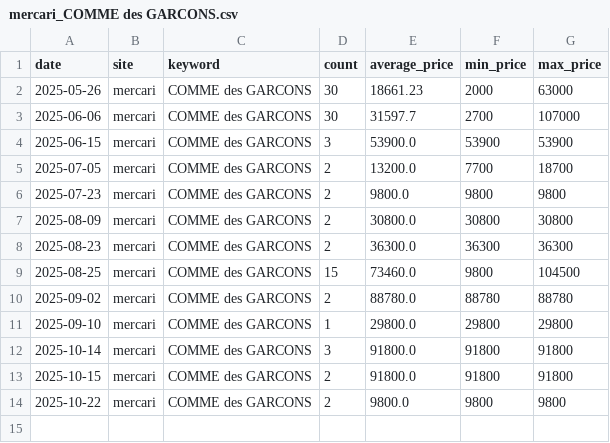
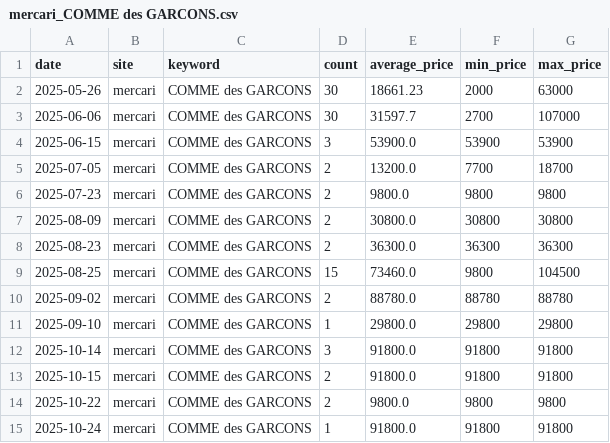
Before and after one commit to rE09o1v/search-trend-wear-project, a CSV file: data/mercari_COMME des GARCONS.csv, drawn as a sheet.

```diff
--- a/data/mercari_COMME des GARCONS.csv
+++ b/data/mercari_COMME des GARCONS.csv
@@ -14 +14,2 @@ date,site,keyword,count,average_price,min_price,max_price
 2025-10-22,mercari,COMME des GARCONS,2,9800.0,9800,9800
+2025-10-24,mercari,COMME des GARCONS,1,91800.0,91800,91800
```
Also changed, not shown: data/mercari_Yohji Yamamoto.csv, data/rakuma_BEAMS.csv, 19 other files.
